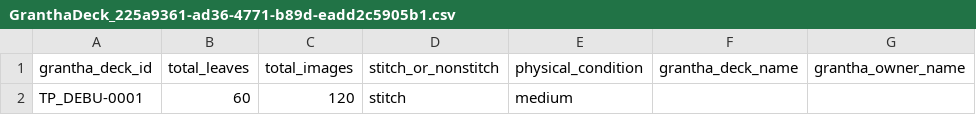
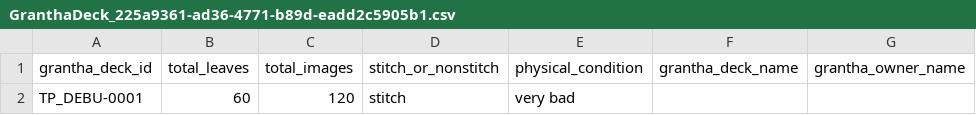
Before and after one commit to heynameisabhi/palm_leaf_project, a CSV file: public/csv/GranthaDeck_225a9361-ad36-4771-b89d-eadd2c5905b1.csv, drawn as a sheet; only a part is shown; the diff names each change by its address in the sheet, - before the commit and + after, or states it on an @@ line.

Commit message:
added very bad option under physical conditions

```diff
--- a/public/csv/GranthaDeck_225a9361-ad36-4771-b89d-eadd2c5905b1.csv
+++ b/public/csv/GranthaDeck_225a9361-ad36-4771-b89d-eadd2c5905b1.csv
-E2 (physical_condition): medium
+E2 (physical_condition): very bad
```
Also changed, not shown: 2 other files.
